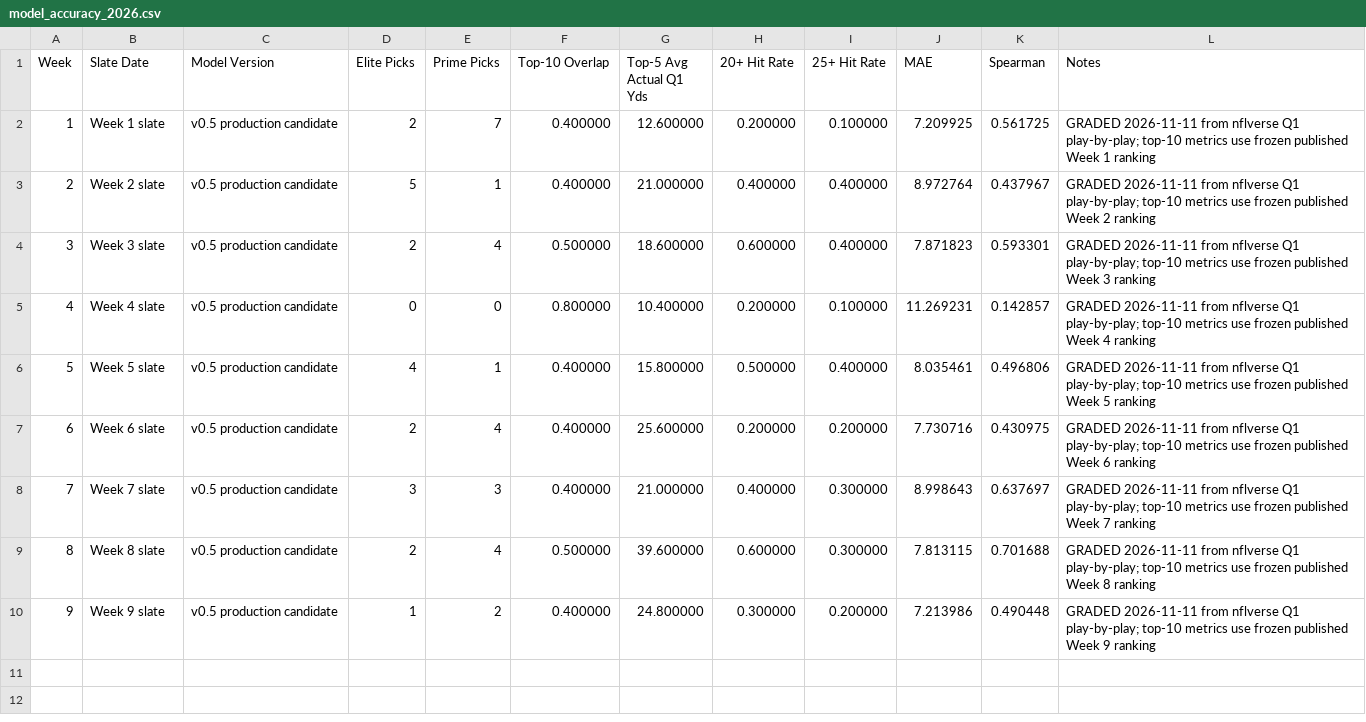
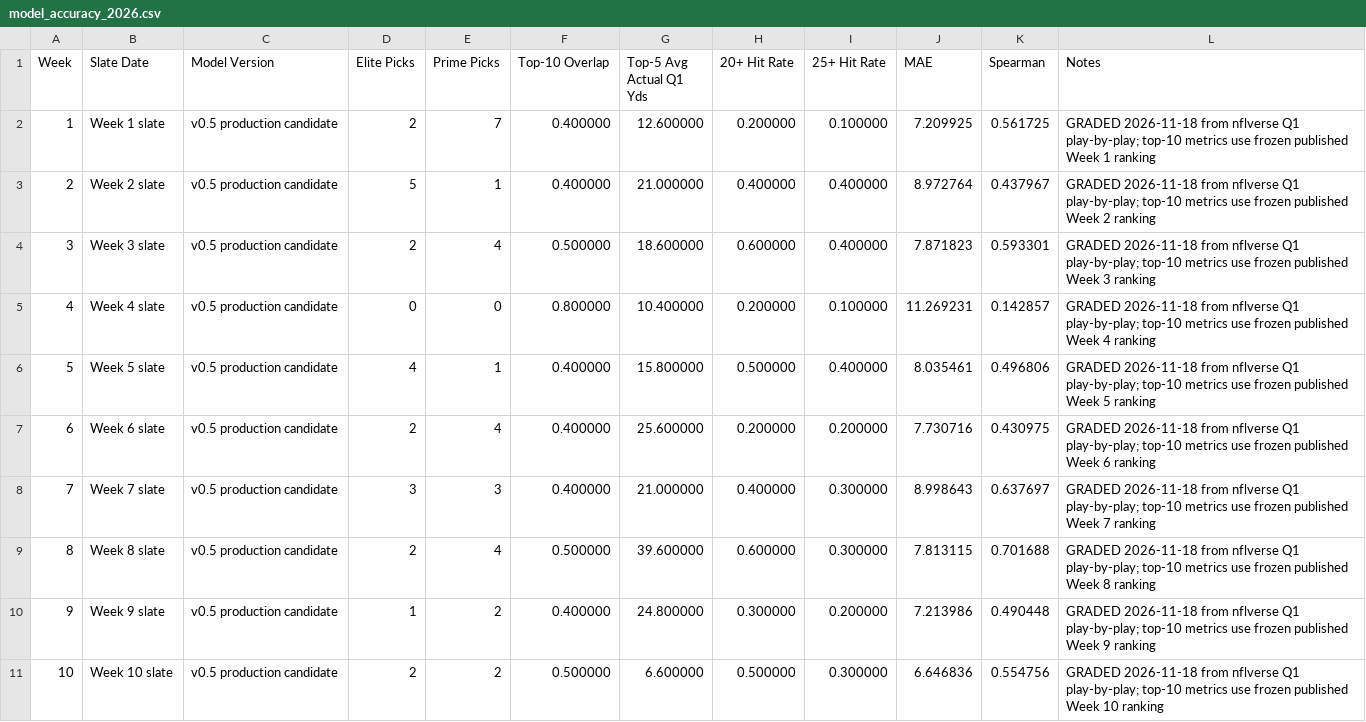
Before and after one commit to davidcantugtr/nfl-Rushing-Stats, a CSV file: data/live/model_accuracy_2026.csv, drawn as a sheet.

```diff
--- a/data/live/model_accuracy_2026.csv
+++ b/data/live/model_accuracy_2026.csv
@@ -1,10 +1,11 @@
 Week,Slate Date,Model Version,Elite Picks,Prime Picks,Top-10 Overlap,Top-5 Avg Actual Q1 Yds,20+ Hit Rate,25+ Hit Rate,MAE,Spearman,Notes
-1,Week 1 slate,v0.5 production candidate,2,7,0.400000,12.600000,0.200000,0.100000,7.209925,0.561725,GRADED 2026-11-11 from nflverse Q1 play-by-play; top-10 metrics use frozen published Week 1 ranking
-2,Week 2 slate,v0.5 production candidate,5,1,0.400000,21.000000,0.400000,0.400000,8.972764,0.437967,GRADED 2026-11-11 from nflverse Q1 play-by-play; top-10 metrics use frozen published Week 2 ranking
-3,Week 3 slate,v0.5 production candidate,2,4,0.500000,18.600000,0.600000,0.400000,7.871823,0.593301,GRADED 2026-11-11 from nflverse Q1 play-by-play; top-10 metrics use frozen published Week 3 ranking
-4,Week 4 slate,v0.5 production candidate,0,0,0.800000,10.400000,0.200000,0.100000,11.269231,0.142857,GRADED 2026-11-11 from nflverse Q1 play-by-play; top-10 metrics use frozen published Week 4 ranking
-5,Week 5 slate,v0.5 production candidate,4,1,0.400000,15.800000,0.500000,0.400000,8.035461,0.496806,GRADED 2026-11-11 from nflverse Q1 play-by-play; top-10 metrics use frozen published Week 5 ranking
-6,Week 6 slate,v0.5 production candidate,2,4,0.400000,25.600000,0.200000,0.200000,7.730716,0.430975,GRADED 2026-11-11 from nflverse Q1 play-by-play; top-10 metrics use frozen published Week 6 ranking
-7,Week 7 slate,v0.5 production candidate,3,3,0.400000,21.000000,0.400000,0.300000,8.998643,0.637697,GRADED 2026-11-11 from nflverse Q1 play-by-play; top-10 metrics use frozen published Week 7 ranking
-8,Week 8 slate,v0.5 production candidate,2,4,0.500000,39.600000,0.600000,0.300000,7.813115,0.701688,GRADED 2026-11-11 from nflverse Q1 play-by-play; top-10 metrics use frozen published Week 8 ranking
-9,Week 9 slate,v0.5 production candidate,1,2,0.400000,24.800000,0.300000,0.200000,7.213986,0.490448,GRADED 2026-11-11 from nflverse Q1 play-by-play; top-10 metrics use frozen published Week 9 ranking
+1,Week 1 slate,v0.5 production candidate,2,7,0.400000,12.600000,0.200000,0.100000,7.209925,0.561725,GRADED 2026-11-18 from nflverse Q1 play-by-play; top-10 metrics use frozen published Week 1 ranking
+2,Week 2 slate,v0.5 production candidate,5,1,0.400000,21.000000,0.400000,0.400000,8.972764,0.437967,GRADED 2026-11-18 from nflverse Q1 play-by-play; top-10 metrics use frozen published Week 2 ranking
+3,Week 3 slate,v0.5 production candidate,2,4,0.500000,18.600000,0.600000,0.400000,7.871823,0.593301,GRADED 2026-11-18 from nflverse Q1 play-by-play; top-10 metrics use frozen published Week 3 ranking
+4,Week 4 slate,v0.5 production candidate,0,0,0.800000,10.400000,0.200000,0.100000,11.269231,0.142857,GRADED 2026-11-18 from nflverse Q1 play-by-play; top-10 metrics use frozen published Week 4 ranking
+5,Week 5 slate,v0.5 production candidate,4,1,0.400000,15.800000,0.500000,0.400000,8.035461,0.496806,GRADED 2026-11-18 from nflverse Q1 play-by-play; top-10 metrics use frozen published Week 5 ranking
+6,Week 6 slate,v0.5 production candidate,2,4,0.400000,25.600000,0.200000,0.200000,7.730716,0.430975,GRADED 2026-11-18 from nflverse Q1 play-by-play; top-10 metrics use frozen published Week 6 ranking
+7,Week 7 slate,v0.5 production candidate,3,3,0.400000,21.000000,0.400000,0.300000,8.998643,0.637697,GRADED 2026-11-18 from nflverse Q1 play-by-play; top-10 metrics use frozen published Week 7 ranking
+8,Week 8 slate,v0.5 production candidate,2,4,0.500000,39.600000,0.600000,0.300000,7.813115,0.701688,GRADED 2026-11-18 from nflverse Q1 play-by-play; top-10 metrics use frozen published Week 8 ranking
+9,Week 9 slate,v0.5 production candidate,1,2,0.400000,24.800000,0.300000,0.200000,7.213986,0.490448,GRADED 2026-11-18 from nflverse Q1 play-by-play; top-10 metrics use frozen published Week 9 ranking
+10,Week 10 slate,v0.5 production candidate,2,2,0.500000,6.600000,0.500000,0.300000,6.646836,0.554756,GRADED 2026-11-18 from nflverse Q1 play-by-play; top-10 metrics use frozen published Week 10 ranking
```
Also changed, not shown: data/live/current_week_model.csv, data/live/defensive_freshness.csv, 15 other files.
